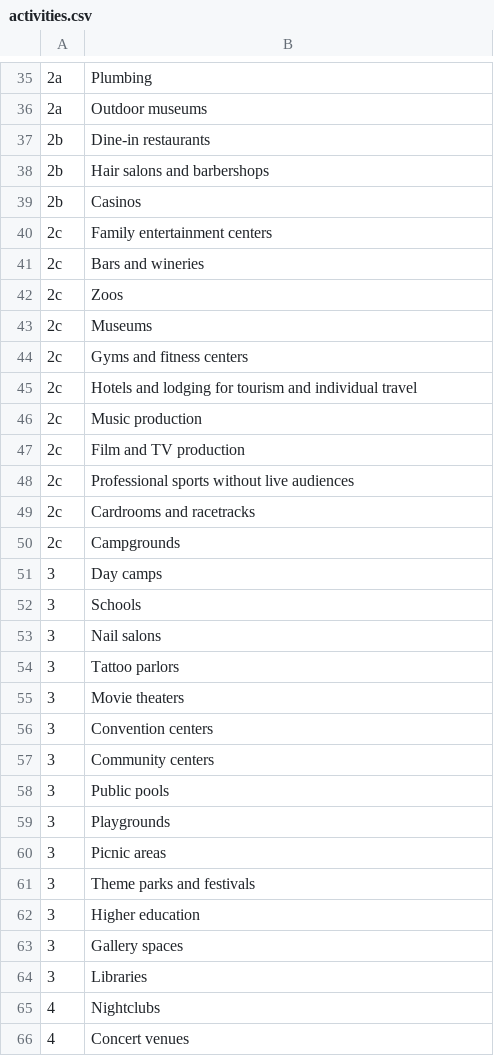
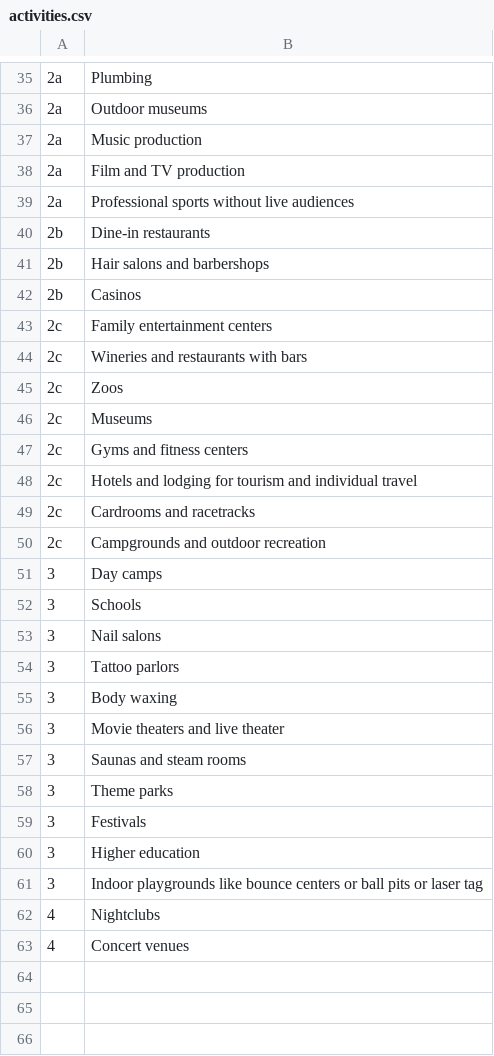
Before and after one commit to thepegisin/API, a CSV file: OpennessStateActivities/activities.csv, drawn as a sheet; only a part is shown, gaps mark what is left out; removed rows and columns are numbered as before the commit, all else as after; the diff covers the shown part only; the diff names each change by its address in the sheet, - before the commit and + after, or states it on an @@ line.

Commit message:
Update activities.csv

```diff
--- a/OpennessStateActivities/activities.csv
+++ b/OpennessStateActivities/activities.csv
+row 37: 2a | Music production
+row 38: 2a | Film and TV production
+row 39: 2a | Professional sports without live audiences
-B44: Bars and wineries
+B44: Wineries and restaurants with bars
-row 46: 2c | Music production
-row 47: 2c | Film and TV production
-row 48: 2c | Professional sports without live audiences
-B50: Campgrounds
+B50: Campgrounds and outdoor recreation
+row 55: 3 | Body waxing
-B56: Movie theaters
+B56: Movie theaters and live theater
-row 56: 3 | Convention centers
-B57: Community centers
+B57: Saunas and steam rooms
-row 58: 3 | Public pools
-row 59: 3 | Playgrounds
-B58: Picnic areas
+B58: Theme parks
-B59: Theme parks and festivals
+B59: Festivals
-B61: Gallery spaces
+B61: Indoor playgrounds like bounce centers or ball pits or laser tag
-row 64: 3 | Libraries
```
Also changed, not shown: 1 removed row elsewhere in this file.
